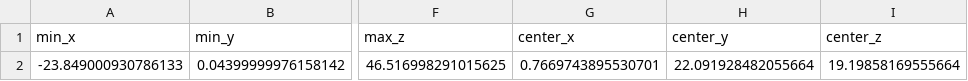
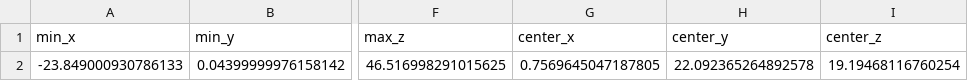
Before and after one commit to FilippoIspanico/Biomolecular-Modelling-Laboratory, a CSV file: automatedSimulation/log/box_measure.csv, drawn as a sheet; only a part is shown, gaps mark what is left out; the diff names each change by its address in the sheet, - before the commit and + after, or states it on an @@ line.

```diff
--- a/automatedSimulation/log/box_measure.csv
+++ b/automatedSimulation/log/box_measure.csv
-G2 (center_x): 0.7669743895530701
+G2 (center_x): 0.7569645047187805
-H2 (center_y): 22.091928482055664
+H2 (center_y): 22.092365264892578
-I2 (center_z): 19.19858169555664
+I2 (center_z): 19.19468116760254
```
Also changed, not shown: automatedSimulation/results/qvalues.csv, automatedSimulation/results/rmsf.csv, 20 other files.
